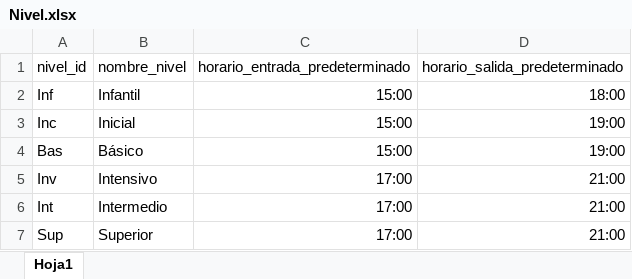
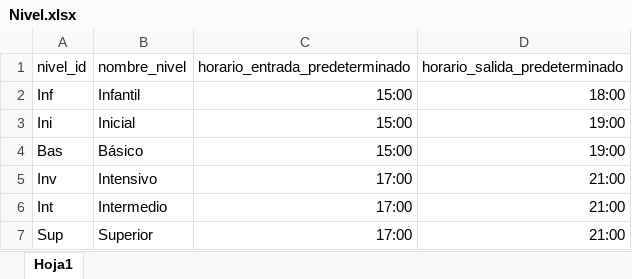
Before and after one commit to AndrewHerrada/Timetabling, an Excel workbook: db/Nivel.xlsx, sheet Hoja1, drawn as a sheet; values as stored, in another font and other column widths than the file's, no borders; the diff names each change by its address in the sheet, - before the commit and + after, or states it on an @@ line.

Commit message:
Add new tables

```diff
--- a/db/Nivel.xlsx (sheet Hoja1)
+++ b/db/Nivel.xlsx (sheet Hoja1)
-A3 (nivel_id): Inc
+A3 (nivel_id): Ini
```
Also changed, not shown: 2 other files.
